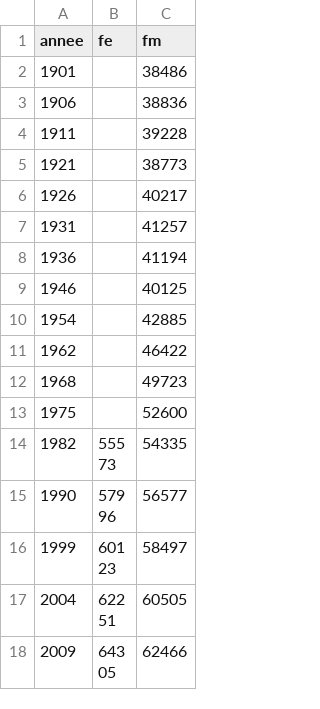
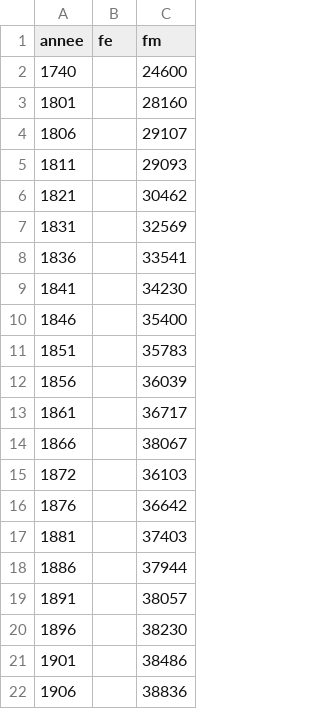
Before and after one commit to mthevenin/tssp, a CSV file: Accroissement_population/tab1a.csv, drawn as a sheet; only a part is shown; the shorter side is filled out with more unchanged rows; the diff names each change by its address in the sheet, - before the commit and + after, or states it on an @@ line.

Commit message:
maj tab1a

```diff
--- a/Accroissement_population/tab1a.csv
+++ b/Accroissement_population/tab1a.csv
+row 2: 1740 |  | 24600
+row 3: 1801 |  | 28160
+row 4: 1806 |  | 29107
+row 5: 1811 |  | 29093
+row 6: 1821 |  | 30462
+row 7: 1831 |  | 32569
+row 8: 1836 |  | 33541
+row 9: 1841 |  | 34230
+row 10: 1846 |  | 35400
+row 11: 1851 |  | 35783
+row 12: 1856 |  | 36039
+row 13: 1861 |  | 36717
+row 14: 1866 |  | 38067
+row 15: 1872 |  | 36103
+row 16: 1876 |  | 36642
+row 17: 1881 |  | 37403
+row 18: 1886 |  | 37944
+row 19: 1891 |  | 38057
+row 20: 1896 |  | 38230
```
